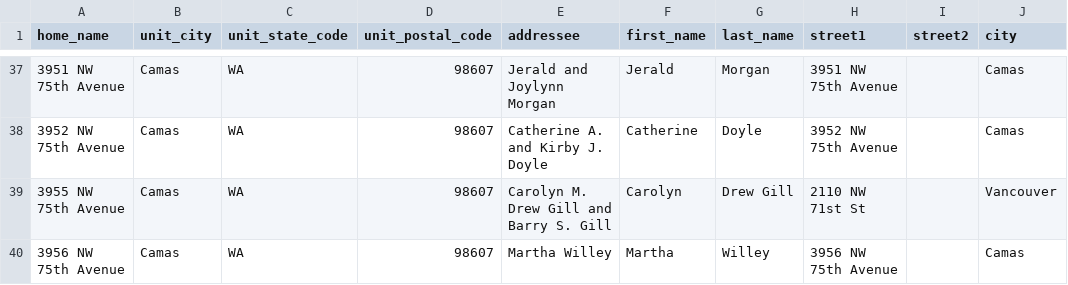
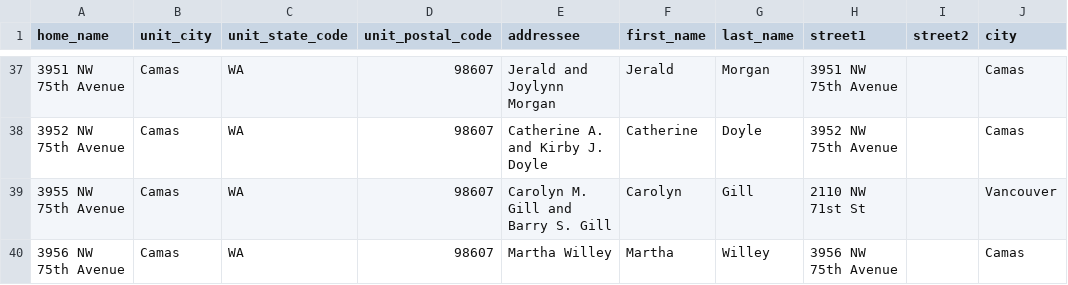
Before and after one commit to JerryShockley/hoa, a CSV file: priv/repo/2 CREEKS DIRECTORY 2023-1-9.csv, drawn as a sheet; only a part is shown, gaps mark what is left out; the diff covers the shown part only; the diff names each change by its address in the sheet, - before the commit and + after, or states it on an @@ line.

```diff
--- a/priv/repo/2 CREEKS DIRECTORY 2023-1-9.csv
+++ b/priv/repo/2 CREEKS DIRECTORY 2023-1-9.csv
-E39 (addressee): Carolyn M. Drew Gill and Barry S. Gill
+E39 (addressee): Carolyn M. Gill and Barry S. Gill
-G39 (last_name): Drew Gill
+G39 (last_name): Gill
```
Also changed, not shown: 10 edited cells elsewhere in this file, 40 other files.
